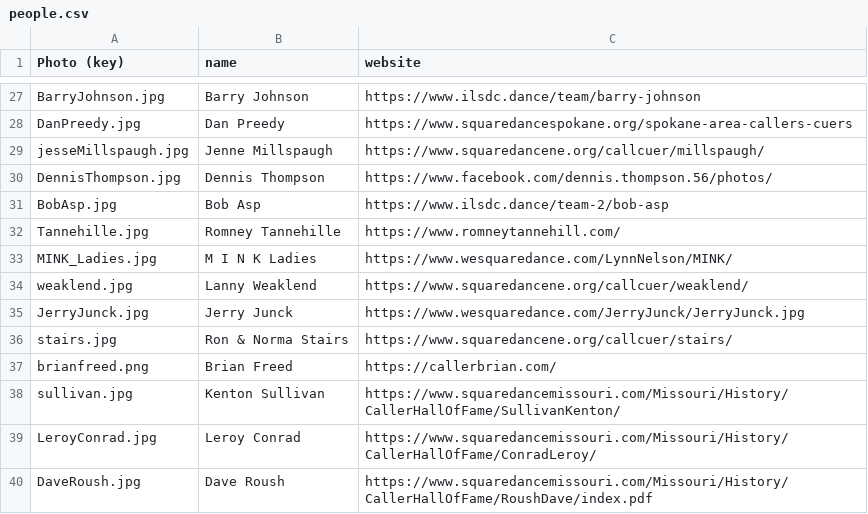
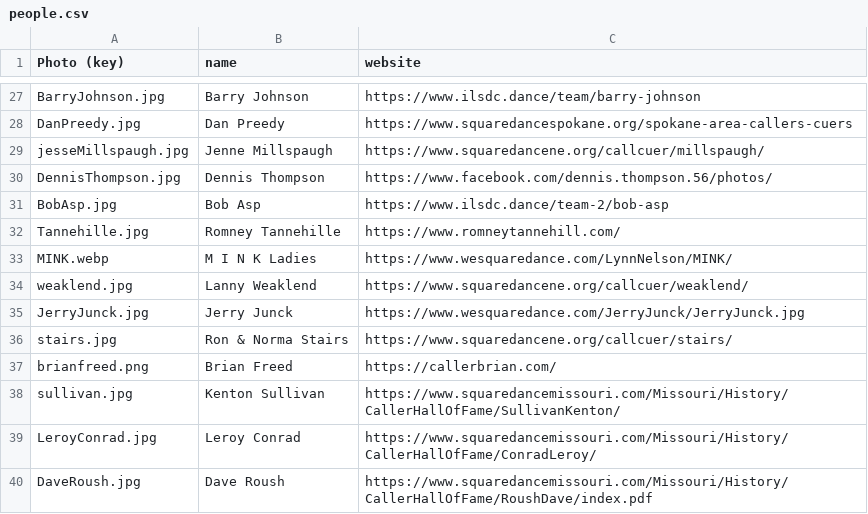
Before and after one commit to iowasquaredance/iowasquaredanceapp, a CSV file: people.csv, drawn as a sheet; only a part is shown, gaps mark what is left out.

```diff
--- a/people.csv
+++ b/people.csv
@@ -32,3 +32,3 @@ BobAsp.jpg,Bob Asp,https://www.ilsdc.dance/team-2/bob-asp
 Tannehille.jpg,Romney Tannehille,https://www.romneytannehill.com/
-MINK_Ladies.jpg,M I N K Ladies,https://www.wesquaredance.com/LynnNelson/MINK/
+MINK.webp,M I N K Ladies,https://www.wesquaredance.com/LynnNelson/MINK/
 weaklend.jpg,Lanny Weaklend,https://www.squaredancene.org/callcuer/weaklend/
```
Also changed, not shown: dances.csv, 1 other file.
